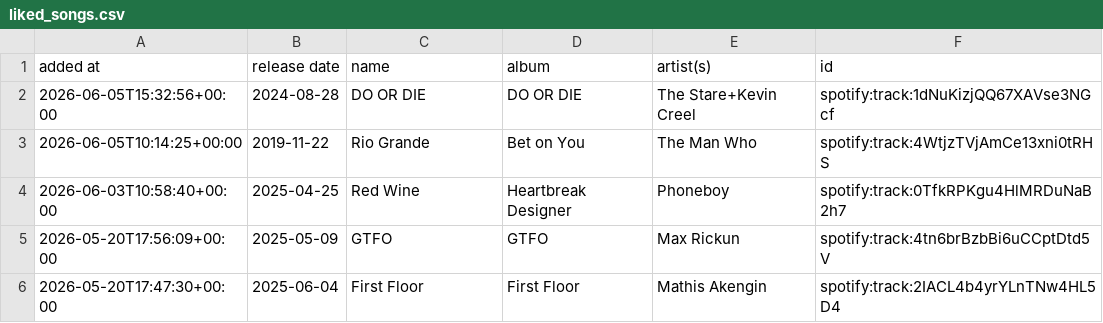
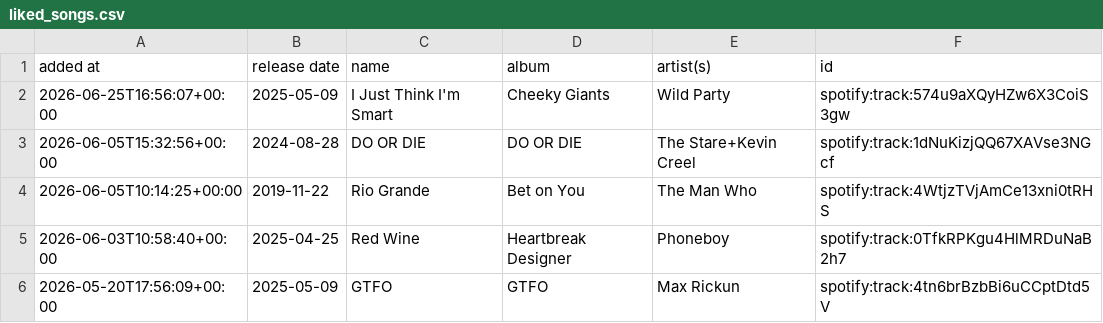
Before and after one commit to DusterTheFirst/playlist, a CSV file: liked_songs.csv, drawn as a sheet; only a part is shown; the shorter side is filled out with more unchanged rows.

```diff
--- a/liked_songs.csv
+++ b/liked_songs.csv
@@ -1,2 +1,3 @@
 added at,release date,name,album,artist(s),id
+2026-06-25T16:56:07+00:00,2025-05-09,I Just Think I'm Smart,Cheeky Giants,Wild Party,spotify:track:574u9aXQyHZw6X3CoiS3gw
 2026-06-05T15:32:56+00:00,2024-08-28,DO OR DIE,DO OR DIE,The Stare+Kevin Creel,spotify:track:1dNuKizjQQ67XAVse3NGcf
```
